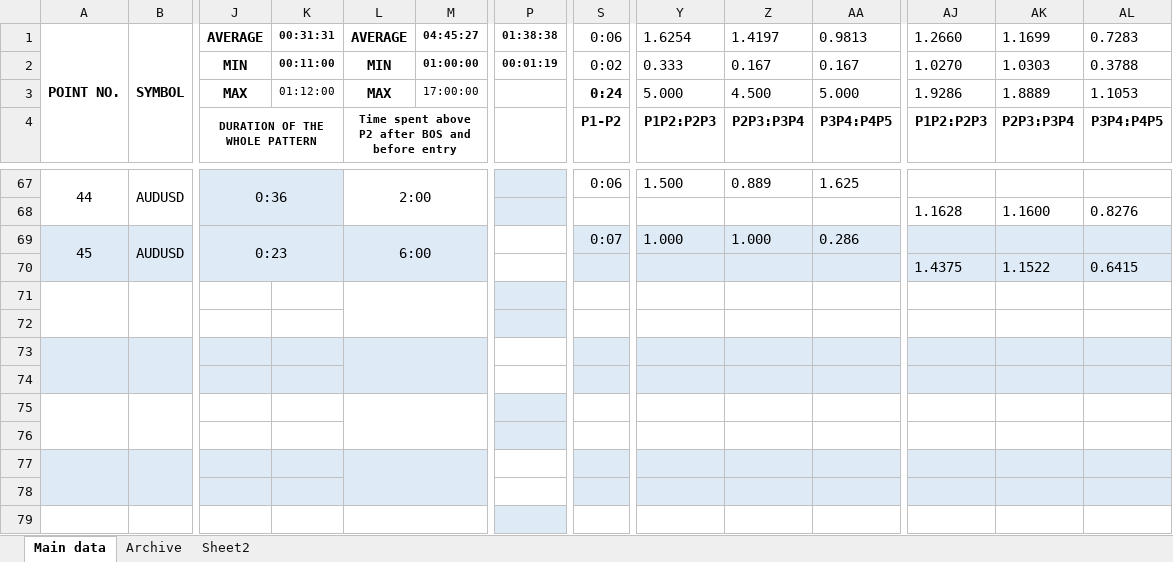
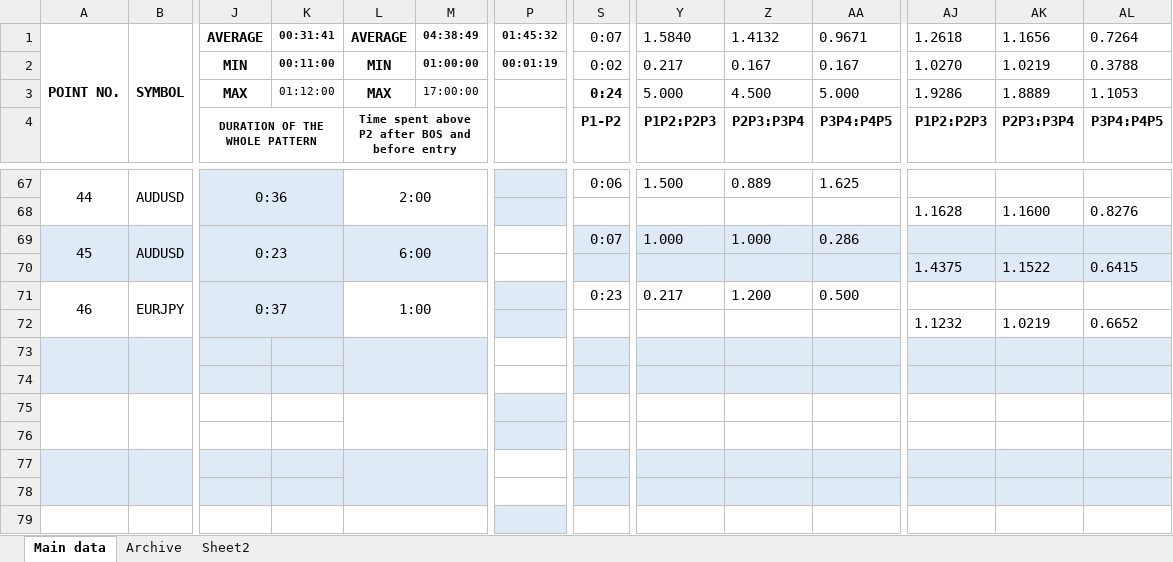
Before and after one commit to aldrichkens/trading_bot, an Excel workbook: numerical data.xlsx, sheet Main data, drawn as a sheet; only a part is shown, gaps mark what is left out; values as stored, in another font and other column widths than the file's, no borders; removed rows and columns are numbered as before the commit, all else as after; rows hold the shown columns only; the diff names each change by its address in the sheet, - before the commit and + after, or states it on an @@ line.

Commit message:
updated the value from 0.333 to 0.217 based on the numerical data excel sheet

```diff
--- a/numerical data.xlsx (sheet Main data)
+++ b/numerical data.xlsx (sheet Main data)
-K1: 00:31:31
+K1: 00:31:41
-M1: 04:45:27
+M1: 04:38:49
-P1: 01:38:38
+P1: 01:45:32
-S1: 0:06
+S1: 0:07
-Y1: 1.6254
+Y1: 1.5840
-Z1: 1.4197
+Z1: 1.4132
-AA1: 0.9813
+AA1: 0.9671
-AJ1: 1.2660
+AJ1: 1.2618
-AK1: 1.1699
+AK1: 1.1656
-AL1: 0.7283
+AL1: 0.7264
-Y2: 0.333
+Y2: 0.217
-AK2: 1.0303
+AK2: 1.0219
-row 71: (empty)
-row 72: (empty)
+row 71: 46 | EURJPY | 0:37 |  | 1:00 |  |  | 0:23 | 0.217 | 1.200 | 0.500
+row 72:  |  |  |  |  |  |  |  |  |  |  | 1.1232 | 1.0219 | 0.6652
```
Also changed, not shown: hidden cells, 3 other files.
